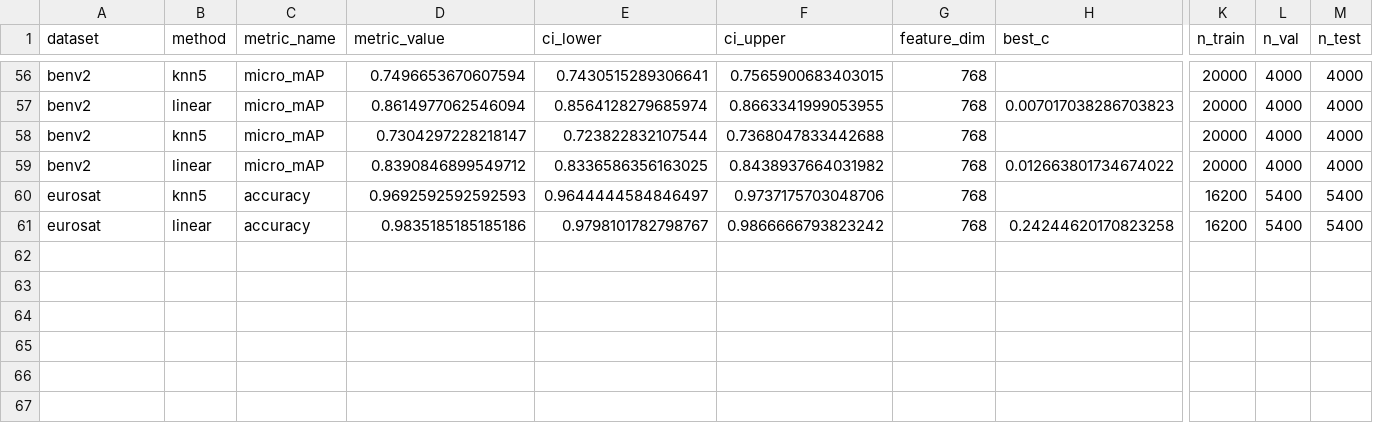
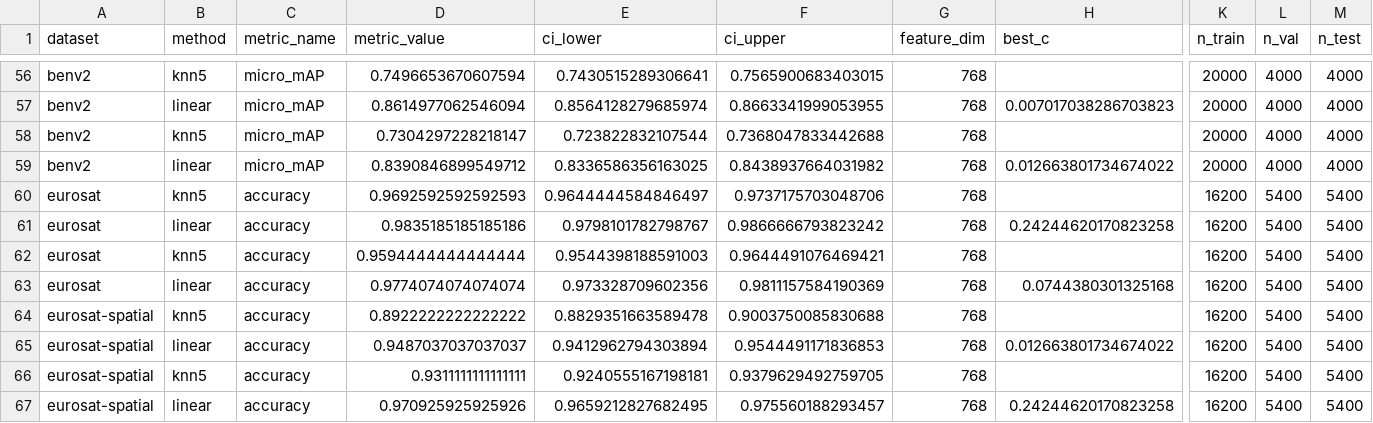
Before and after one commit to torchgeo/geo-eval-harness, a CSV file: results/models/terrafm_base_s2.csv, drawn as a sheet; only a part is shown, gaps mark what is left out; rows hold the shown columns only; the diff names each change by its address in the sheet, - before the commit and + after, or states it on an @@ line.

```diff
--- a/results/models/terrafm_base_s2.csv
+++ b/results/models/terrafm_base_s2.csv
+row 62: eurosat | knn5 | accuracy | 0.9594444444444444 | 0.9544398188591003 | 0.9644491076469421 | 768 |  | 16200 | 5400 | 5400
+row 63: eurosat | linear | accuracy | 0.9774074074074074 | 0.973328709602356 | 0.9811157584190369 | 768 | 0.0744380301325168 | 16200 | 5400 | 5400
+row 64: eurosat-spatial | knn5 | accuracy | 0.8922222222222222 | 0.8829351663589478 | 0.9003750085830688 | 768 |  | 16200 | 5400 | 5400
+row 65: eurosat-spatial | linear | accuracy | 0.9487037037037037 | 0.9412962794303894 | 0.9544491171836853 | 768 | 0.012663801734674022 | 16200 | 5400 | 5400
+row 66: eurosat-spatial | knn5 | accuracy | 0.9311111111111111 | 0.9240555167198181 | 0.9379629492759705 | 768 |  | 16200 | 5400 | 5400
+row 67: eurosat-spatial | linear | accuracy | 0.970925925925926 | 0.9659212827682495 | 0.975560188293457 | 768 | 0.24244620170823258 | 16200 | 5400 | 5400
```
Also changed, not shown: results/models/olmoearth_v1_nano_t6.csv, results/models/tgeo_scalemae_large_fmow_cls.csv, 5 other files.
